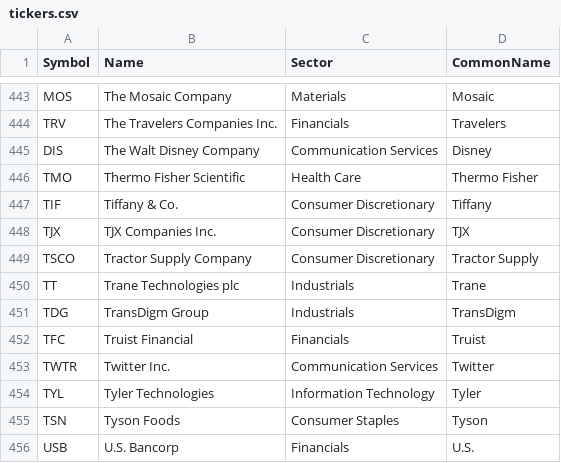
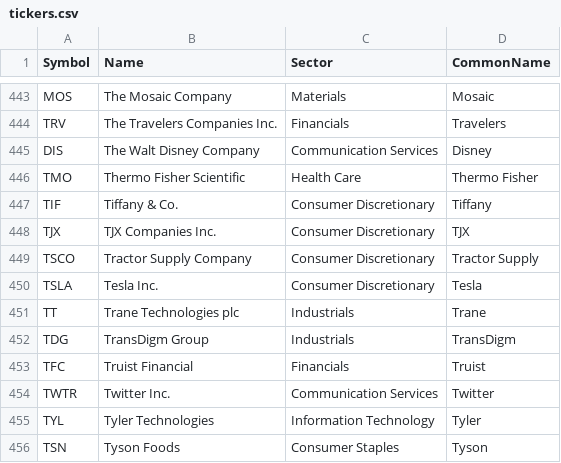
Before and after one commit to leonard-thong/stock-sentiment-bot, a CSV file: scraper/tickers.csv, drawn as a sheet; only a part is shown, gaps mark what is left out; the shorter side is filled out with more unchanged rows; the diff names each change by its address in the sheet, - before the commit and + after, or states it on an @@ line.

Commit message:
add tesla to stock list

```diff
--- a/scraper/tickers.csv
+++ b/scraper/tickers.csv
+row 450: TSLA | Tesla Inc. | Consumer Discretionary | Tesla
```
Also changed, not shown: 1 other file.
